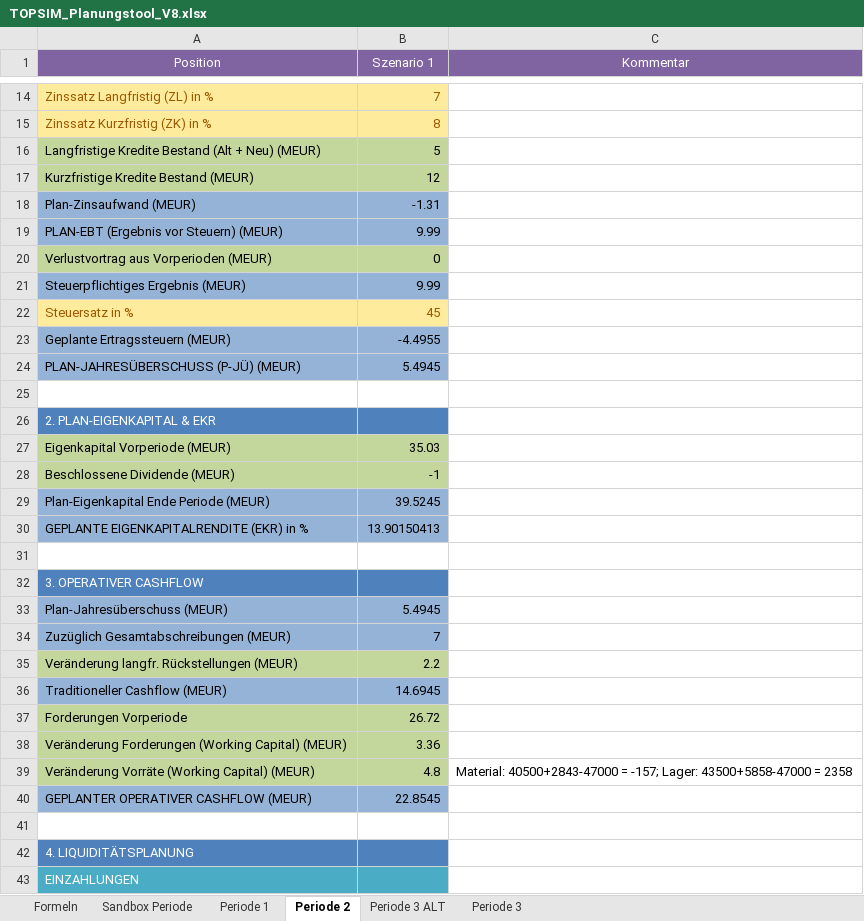
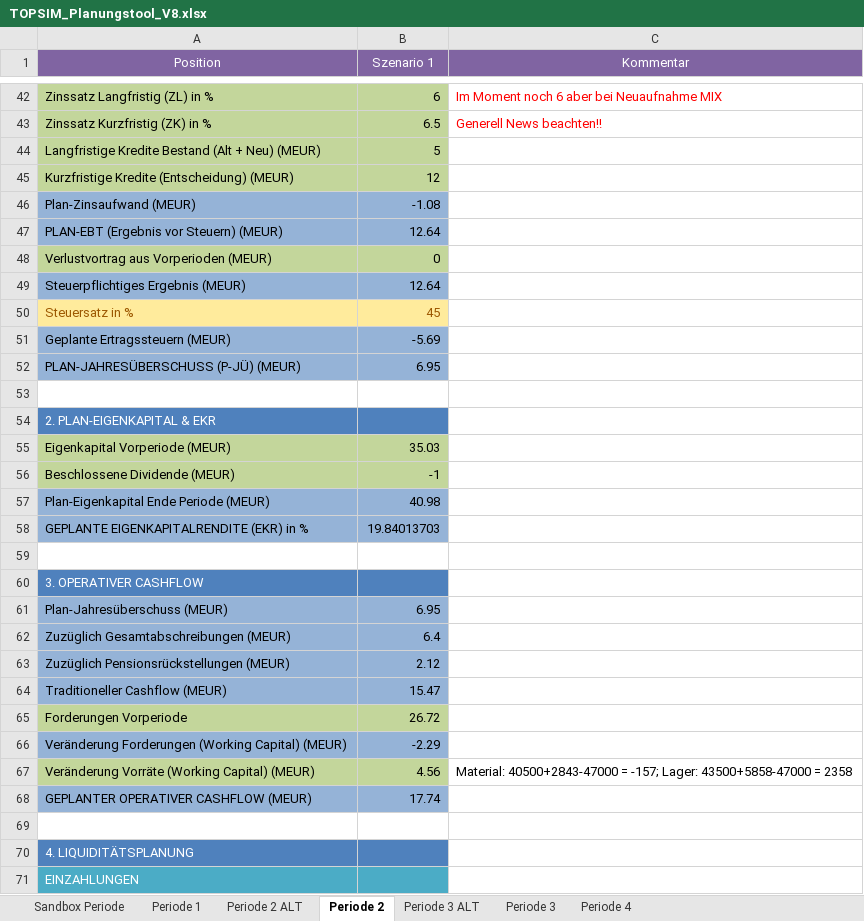
Before and after one commit to bastiank5/FinancePlanningTool_BusinessSimulation, an Excel workbook: TOPSIM_Planungstool_V8.xlsx, sheet Periode 2, drawn as a sheet; only a part is shown, gaps mark what is left out; values as stored, in another font and other column widths than the file's, no borders; removed rows and columns are numbered as before the commit, all else as after; the diff covers the shown part only; the diff names each change by its address in the sheet, - before the commit and + after, or states it on an @@ line.

Commit message:
Updated to period 3

```diff
--- a/TOPSIM_Planungstool_V8.xlsx (sheet Periode 2)
+++ b/TOPSIM_Planungstool_V8.xlsx (sheet Periode 2)
-sheet tab: Formeln
+sheet tab: Periode 2 ALT
+sheet tab: Periode 4
@@ A42:B43 fill: #FFEB9C → #C3D69B, text colour: #9C5700 → black @@
-B42 (Szenario 1): 7
+B42 (Szenario 1): 6
-C42 (Kommentar): (empty)
+C42 (Kommentar): Im Moment noch 6 aber bei Neuaufnahme MIX
-B43 (Szenario 1): 8
+B43 (Szenario 1): 6.5
-C43 (Kommentar): (empty)
+C43 (Kommentar): Generell News beachten!!
-A45 (Position): Kurzfristige Kredite Bestand (MEUR)
+A45 (Position): Kurzfristige Kredite (Entscheidung) (MEUR)
-B46 (Szenario 1): -1.31
+B46 (Szenario 1): -1.08
-B47 (Szenario 1): 9.99
+B47 (Szenario 1): 12.64
-B49 (Szenario 1): 9.99
+B49 (Szenario 1): 12.64
-B51 (Szenario 1): -4.4955
+B51 (Szenario 1): -5.69
-B52 (Szenario 1): 5.4945
+B52 (Szenario 1): 6.95
-B57 (Szenario 1): 39.5245
+B57 (Szenario 1): 40.98
-B58 (Szenario 1): 13.90150413
+B58 (Szenario 1): 19.84013703
-B61 (Szenario 1): 5.4945
+B61 (Szenario 1): 6.95
-B62 (Szenario 1): 7
+B62 (Szenario 1): 6.4
-row 35: Veränderung langfr. Rückstellungen (MEUR) | 2.2
+row 63: Zuzüglich Pensionsrückstellungen (MEUR) | 2.12
-B64 (Szenario 1): 14.6945
+B64 (Szenario 1): 15.47
-A66:B66 fill: #C3D69B
+A66:B66 fill: #95B3D7
-B66 (Szenario 1): 3.36
+B66 (Szenario 1): -2.29
-B67 (Szenario 1): 4.8
+B67 (Szenario 1): 4.56
-B68 (Szenario 1): 22.8545
+B68 (Szenario 1): 17.74
```
Also changed, not shown: 40 added rows, 11 removed rows, 19 edited cells and cell formats elsewhere in this sheet, sheet Periode 3, formulas that keep their value, 2 other files.
